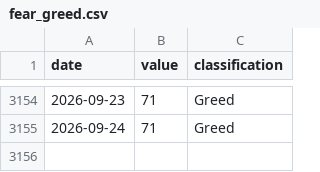
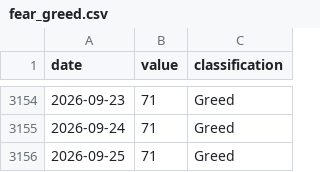
Before and after one commit to thatssoheil/crypto-micro-analysis, a CSV file: data/micro_dataset/fear_greed.csv, drawn as a sheet; only a part is shown, gaps mark what is left out; the diff names each change by its address in the sheet, - before the commit and + after, or states it on an @@ line.

```diff
--- a/data/micro_dataset/fear_greed.csv
+++ b/data/micro_dataset/fear_greed.csv
+row 3156: 2026-09-25 | 71 | Greed
```
Also changed, not shown: data/micro_dataset/btcusd_daily.csv, data/micro_dataset/ethusd_daily.csv, 3 other files.
